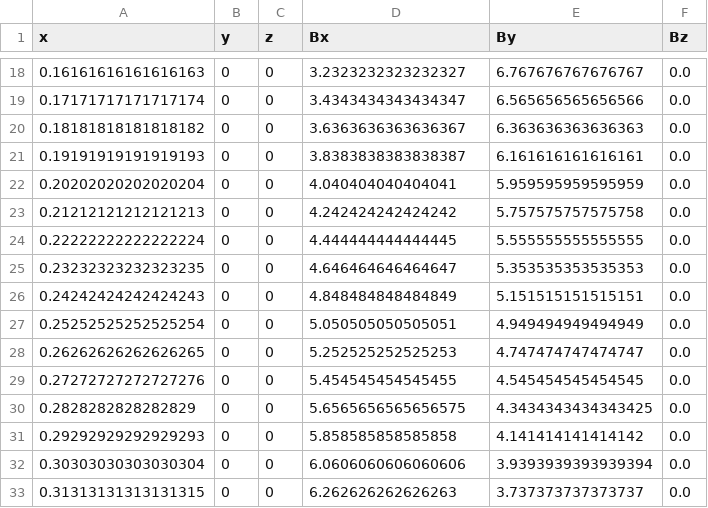
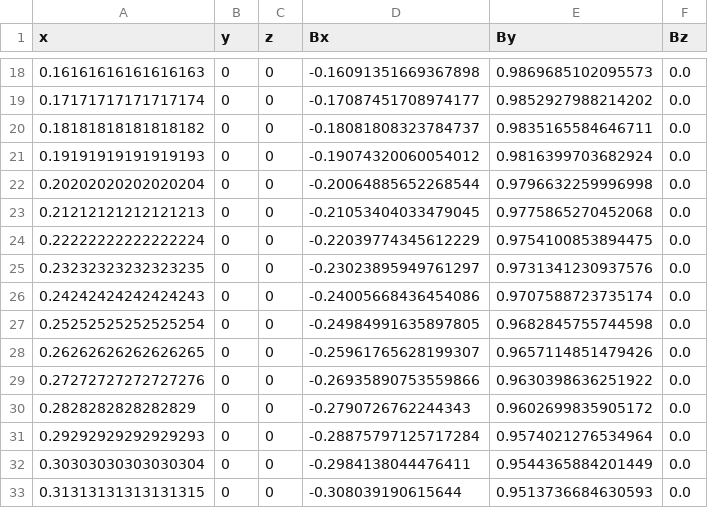
Before and after one commit to MIRA-frm2/mieze-simulation, a CSV file: analysises/adiabatic_polarisation/data/ideal_magnetic_field_data.csv, drawn as a sheet; only a part is shown, gaps mark what is left out; the diff covers the shown part only.

```diff
--- a/analysises/adiabatic_polarisation/data/ideal_magnetic_field_data.csv
+++ b/analysises/adiabatic_polarisation/data/ideal_magnetic_field_data.csv
@@ -18,16 +18,16 @@ x,y,z,Bx,By,Bz
-0.16161616161616163,0,0,3.2323232323232327,6.767676767676767,0.0
-0.17171717171717174,0,0,3.4343434343434347,6.565656565656566,0.0
-0.18181818181818182,0,0,3.6363636363636367,6.363636363636363,0.0
-0.19191919191919193,0,0,3.8383838383838387,6.161616161616161,0.0
-0.20202020202020204,0,0,4.040404040404041,5.959595959595959,0.0
-0.21212121212121213,0,0,4.242424242424242,5.757575757575758,0.0
-0.22222222222222224,0,0,4.444444444444445,5.555555555555555,0.0
-0.23232323232323235,0,0,4.646464646464647,5.353535353535353,0.0
-0.24242424242424243,0,0,4.848484848484849,5.151515151515151,0.0
-0.25252525252525254,0,0,5.050505050505051,4.949494949494949,0.0
-0.26262626262626265,0,0,5.252525252525253,4.747474747474747,0.0
-0.27272727272727276,0,0,5.454545454545455,4.545454545454545,0.0
-0.2828282828282829,0,0,5.6565656565656575,4.3434343434343425,0.0
-0.29292929292929293,0,0,5.858585858585858,4.141414141414142,0.0
-0.30303030303030304,0,0,6.0606060606060606,3.9393939393939394,0.0
-0.31313131313131315,0,0,6.262626262626263,3.737373737373737,0.0
+0.16161616161616163,0,0,-0.16091351669367898,0.9869685102095573,0.0
+0.17171717171717174,0,0,-0.17087451708974177,0.9852927988214202,0.0
+0.18181818181818182,0,0,-0.18081808323784737,0.9835165584646711,0.0
+0.19191919191919193,0,0,-0.19074320060054012,0.9816399703682924,0.0
+0.20202020202020204,0,0,-0.20064885652268544,0.9796632259996998,0.0
+0.21212121212121213,0,0,-0.21053404033479045,0.9775865270452068,0.0
+0.22222222222222224,0,0,-0.22039774345612229,0.9754100853894475,0.0
+0.23232323232323235,0,0,-0.23023895949761297,0.9731341230937576,0.0
+0.24242424242424243,0,0,-0.24005668436454086,0.9707588723735174,0.0
+0.25252525252525254,0,0,-0.24984991635897805,0.9682845755744598,0.0
+0.26262626262626265,0,0,-0.25961765628199307,0.9657114851479426,0.0
+0.27272727272727276,0,0,-0.26935890753559866,0.9630398636251922,0.0
+0.2828282828282829,0,0,-0.2790726762244343,0.9602699835905172,0.0
+0.29292929292929293,0,0,-0.28875797125717284,0.9574021276534964,0.0
+0.30303030303030304,0,0,-0.2984138044476411,0.9544365884201449,0.0
+0.31313131313131315,0,0,-0.308039190615644,0.9513736684630593,0.0
```
Also changed, not shown: 167 edited cells elsewhere in this file, analysises/adiabatic_polarisation/data/data_polarisation.csv, 10 other files.
